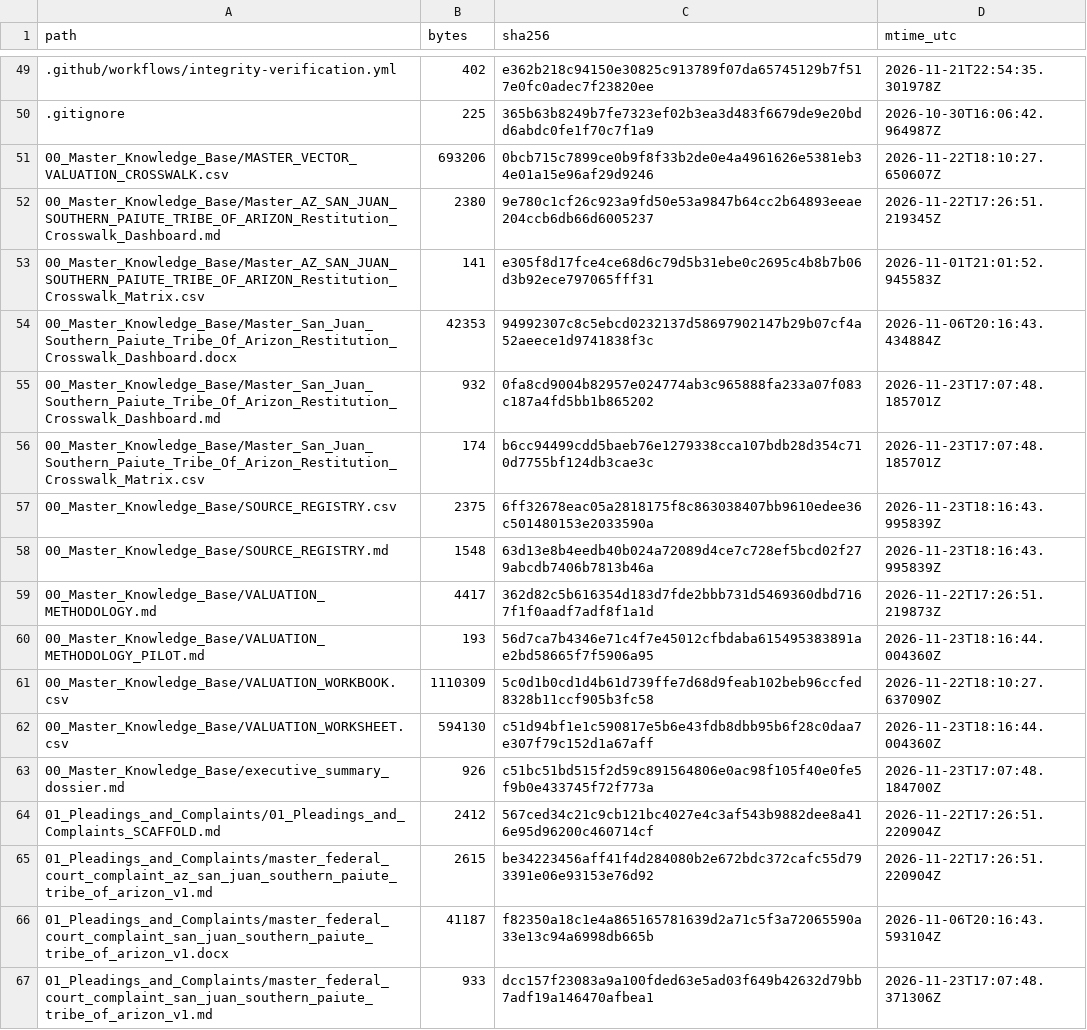
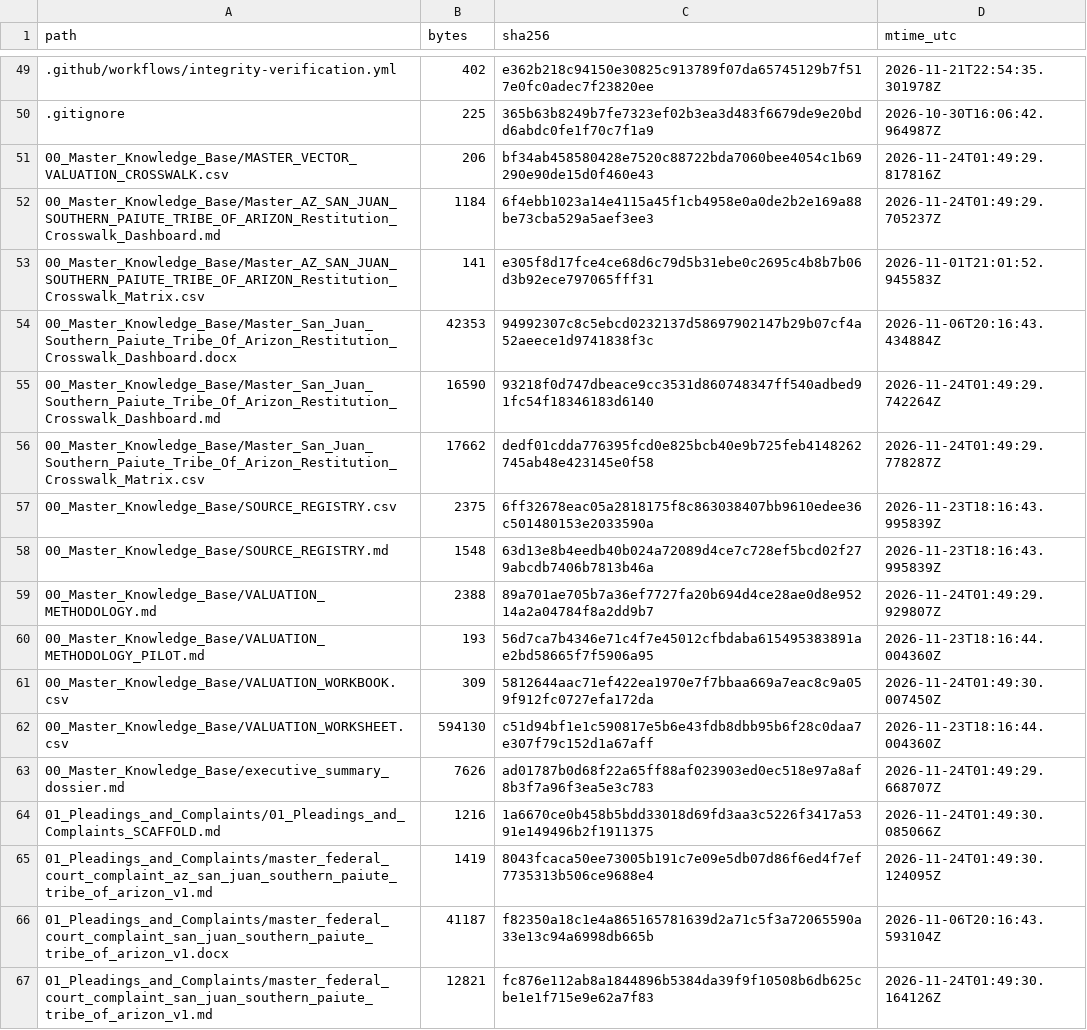
Before and after one commit to GlobalRestitutionAlliance/turtle-island-us-az-san-juan-southern-paiute-tribe-of-arizon-master-litigation, a CSV file: 99_Archives_and_Manifests/MANIFEST_SHA256.csv, drawn as a sheet; only a part is shown, gaps mark what is left out; the diff covers the shown part only.

```diff
--- a/99_Archives_and_Manifests/MANIFEST_SHA256.csv
+++ b/99_Archives_and_Manifests/MANIFEST_SHA256.csv
@@ -50,18 +50,18 @@ path,bytes,sha256,mtime_utc
 .gitignore,225,365b63b8249b7fe7323ef02b3ea3d483f6679de9e20bdd6abdc0fe1f70c7f1a9,2026-10-30T16:06:42.964987Z
-00_Master_Knowledge_Base/MASTER_VECTOR_VALUATION_CROSSWALK.csv,693206,0bcb715c7899ce0b9f8f33b2de0e4a4961626e5381eb34e01a15e96af29d9246,2026-11-22T18:10:27.650607Z
-00_Master_Knowledge_Base/Master_AZ_SAN_JUAN_SOUTHERN_PAIUTE_TRIBE_OF_ARIZON_Restitution_Crosswalk_Dashboard.md,2380,9e780c1cf26c923a9fd50e53a9847b64cc2b64893eeae204ccb6db66d6005237,2026-11-22T17:26:51.219345Z
+00_Master_Knowledge_Base/MASTER_VECTOR_VALUATION_CROSSWALK.csv,206,bf34ab458580428e7520c88722bda7060bee4054c1b69290e90de15d0f460e43,2026-11-24T01:49:29.817816Z
+00_Master_Knowledge_Base/Master_AZ_SAN_JUAN_SOUTHERN_PAIUTE_TRIBE_OF_ARIZON_Restitution_Crosswalk_Dashboard.md,1184,6f4ebb1023a14e4115a45f1cb4958e0a0de2b2e169a88be73cba529a5aef3ee3,2026-11-24T01:49:29.705237Z
 00_Master_Knowledge_Base/Master_AZ_SAN_JUAN_SOUTHERN_PAIUTE_TRIBE_OF_ARIZON_Restitution_Crosswalk_Matrix.csv,141,e305f8d17fce4ce68d6c79d5b31ebe0c2695c4b8b7b06d3b92ece797065fff31,2026-11-01T21:01:52.945583Z
 00_Master_Knowledge_Base/Master_San_Juan_Southern_Paiute_Tribe_Of_Arizon_Restitution_Crosswalk_Dashboard.docx,42353,94992307c8c5ebcd0232137d58697902147b29b07cf4a52aeece1d9741838f3c,2026-11-06T20:16:43.434884Z
-00_Master_Knowledge_Base/Master_San_Juan_Southern_Paiute_Tribe_Of_Arizon_Restitution_Crosswalk_Dashboard.md,932,0fa8cd9004b82957e024774ab3c965888fa233a07f083c187a4fd5bb1b865202,2026-11-23T17:07:48.185701Z
-00_Master_Knowledge_Base/Master_San_Juan_Southern_Paiute_Tribe_Of_Arizon_Restitution_Crosswalk_Matrix.csv,174,b6cc94499cdd5baeb76e1279338cca107bdb28d354c710d7755bf124db3cae3c,2026-11-23T17:07:48.185701Z
+00_Master_Knowledge_Base/Master_San_Juan_Southern_Paiute_Tribe_Of_Arizon_Restitution_Crosswalk_Dashboard.md,16590,93218f0d747dbeace9cc3531d860748347ff540adbed91fc54f18346183d6140,2026-11-24T01:49:29.742264Z
+00_Master_Knowledge_Base/Master_San_Juan_Southern_Paiute_Tribe_Of_Arizon_Restitution_Crosswalk_Matrix.csv,17662,dedf01cdda776395fcd0e825bcb40e9b725feb4148262745ab48e423145e0f58,2026-11-24T01:49:29.778287Z
 00_Master_Knowledge_Base/SOURCE_REGISTRY.csv,2375,6ff32678eac05a2818175f8c863038407bb9610edee36c501480153e2033590a,2026-11-23T18:16:43.995839Z
 00_Master_Knowledge_Base/SOURCE_REGISTRY.md,1548,63d13e8b4eedb40b024a72089d4ce7c728ef5bcd02f279abcdb7406b7813b46a,2026-11-23T18:16:43.995839Z
-00_Master_Knowledge_Base/VALUATION_METHODOLOGY.md,4417,362d82c5b616354d183d7fde2bbb731d5469360dbd7167f1f0aadf7adf8f1a1d,2026-11-22T17:26:51.219873Z
+00_Master_Knowledge_Base/VALUATION_METHODOLOGY.md,2388,89a701ae705b7a36ef7727fa20b694d4ce28ae0d8e95214a2a04784f8a2dd9b7,2026-11-24T01:49:29.929807Z
 00_Master_Knowledge_Base/VALUATION_METHODOLOGY_PILOT.md,193,56d7ca7b4346e71c4f7e45012cfbdaba615495383891ae2bd58665f7f5906a95,2026-11-23T18:16:44.004360Z
-00_Master_Knowledge_Base/VALUATION_WORKBOOK.csv,1110309,5c0d1b0cd1d4b61d739ffe7d68d9feab102beb96ccfed8328b11ccf905b3fc58,2026-11-22T18:10:27.637090Z
+00_Master_Knowledge_Base/VALUATION_WORKBOOK.csv,309,5812644aac71ef422ea1970e7f7bbaa669a7eac8c9a059f912fc0727efa172da,2026-11-24T01:49:30.007450Z
 00_Master_Knowledge_Base/VALUATION_WORKSHEET.csv,594130,c51d94bf1e1c590817e5b6e43fdb8dbb95b6f28c0daa7e307f79c152d1a67aff,2026-11-23T18:16:44.004360Z
-00_Master_Knowledge_Base/executive_summary_dossier.md,926,c51bc51bd515f2d59c891564806e0ac98f105f40e0fe5f9b0e433745f72f773a,2026-11-23T17:07:48.184700Z
-01_Pleadings_and_Complaints/01_Pleadings_and_Complaints_SCAFFOLD.md,2412,567ced34c21c9cb121bc4027e4c3af543b9882dee8a416e95d96200c460714cf,2026-11-22T17:26:51.220904Z
-01_Pleadings_and_Complaints/master_federal_court_complaint_az_san_juan_southern_paiute_tribe_of_arizon_v1.md,2615,be34223456aff41f4d284080b2e672bdc372cafc55d793391e06e93153e76d92,2026-11-22T17:26:51.220904Z
+00_Master_Knowledge_Base/executive_summary_dossier.md,7626,ad01787b0d68f22a65ff88af023903ed0ec518e97a8af8b3f7a96f3ea5e3c783,2026-11-24T01:49:29.668707Z
+01_Pleadings_and_Complaints/01_Pleadings_and_Complaints_SCAFFOLD.md,1216,1a6670ce0b458b5bdd33018d69fd3aa3c5226f3417a5391e149496b2f1911375,2026-11-24T01:49:30.085066Z
+01_Pleadings_and_Complaints/master_federal_court_complaint_az_san_juan_southern_paiute_tribe_of_arizon_v1.md,1419,8043fcaca50ee73005b191c7e09e5db07d86f6ed4f7ef7735313b506ce9688e4,2026-11-24T01:49:30.124095Z
 01_Pleadings_and_Complaints/master_federal_court_complaint_san_juan_southern_paiute_tribe_of_arizon_v1.docx,41187,f82350a18c1e4a865165781639d2a71c5f3a72065590a33e13c94a6998db665b,2026-11-06T20:16:43.593104Z
-01_Pleadings_and_Complaints/master_federal_court_complaint_san_juan_southern_paiute_tribe_of_arizon_v1.md,933,dcc157f23083a9a100fded63e5ad03f649b42632d79bb7adf19a146470afbea1,2026-11-23T17:07:48.371306Z
+01_Pleadings_and_Complaints/master_federal_court_complaint_san_juan_southern_paiute_tribe_of_arizon_v1.md,12821,fc876e112ab8a1844896b5384da39f9f10508b6db625cbe1e1f715e9e62a7f83,2026-11-24T01:49:30.164126Z
```
Also changed, not shown: 80 edited cells elsewhere in this file, 37 other files.
